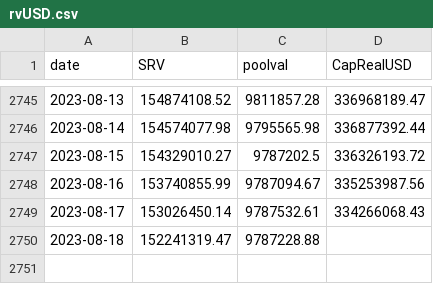
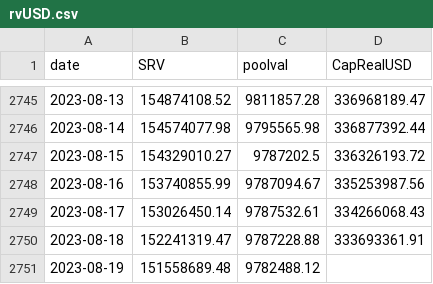
Before and after one commit to bochinchero/dcrpgdata, a CSV file: data/rvUSD.csv, drawn as a sheet; only a part is shown, gaps mark what is left out.

```diff
--- a/data/rvUSD.csv
+++ b/data/rvUSD.csv
@@ -2749,2 +2749,3 @@ date,SRV,poolval,CapRealUSD
 2023-08-17,153026450.14,9787532.61,334266068.43
-2023-08-18,152241319.47,9787228.88,
+2023-08-18,152241319.47,9787228.88,333693361.91
+2023-08-19,151558689.48,9782488.12,
```
Also changed, not shown: data/blockRewards.csv, data/blockVersions.csv, 3 other files.
